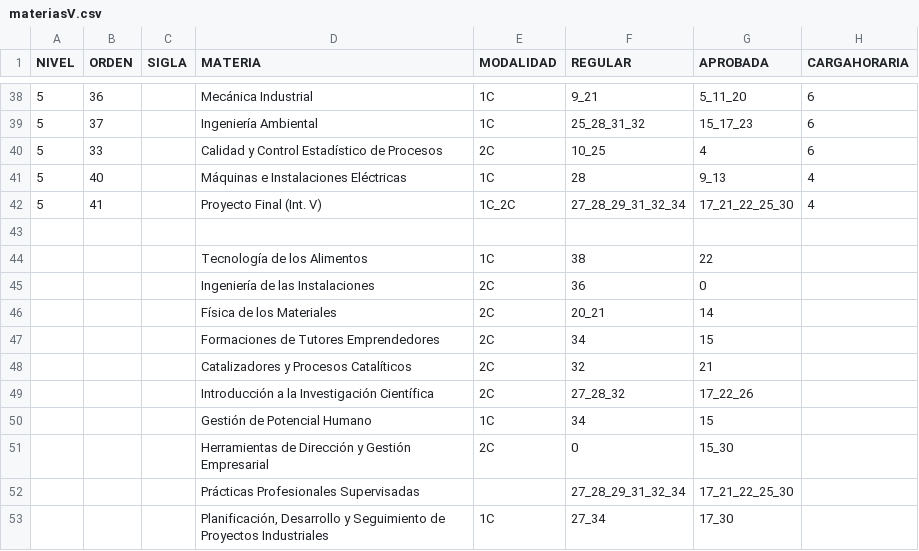
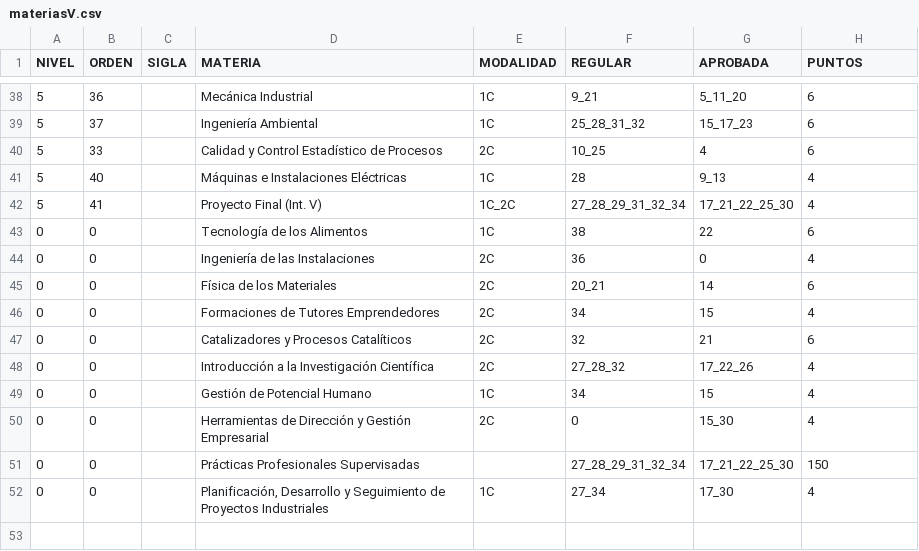
Before and after one commit to EmilianoM7/UTN_EZ, a CSV file: app/src/main/java/com/example/ez/csv/materias/materiasV.csv, drawn as a sheet; only a part is shown, gaps mark what is left out; removed rows and columns are numbered as before the commit, all else as after; the diff names each change by its address in the sheet, - before the commit and + after, or states it on an @@ line.

```diff
--- a/app/src/main/java/com/example/ez/csv/materias/materiasV.csv
+++ b/app/src/main/java/com/example/ez/csv/materias/materiasV.csv
-H1: CARGAHORARIA
+H1: PUNTOS
-row 43: (empty)
-A43:A52 (NIVEL): (empty)
+A43:A52 (NIVEL): 0
-B43:B52 (ORDEN): (empty)
+B43:B52 (ORDEN): 0
-H43 (PUNTOS): (empty)
+H43 (PUNTOS): 6
-H44 (PUNTOS): (empty)
+H44 (PUNTOS): 4
-H45 (PUNTOS): (empty)
+H45 (PUNTOS): 6
-H46 (PUNTOS): (empty)
+H46 (PUNTOS): 4
-H47 (PUNTOS): (empty)
+H47 (PUNTOS): 6
-H48:H50 (PUNTOS): (empty)
+H48:H50 (PUNTOS): 4
-H51 (PUNTOS): (empty)
+H51 (PUNTOS): 150
-H52 (PUNTOS): (empty)
+H52 (PUNTOS): 4
```
Also changed, not shown: app/src/main/java/com/example/ez/csv/materias/materiasK.csv, app/src/main/res/raw/materiask.csv, 22 other files.
